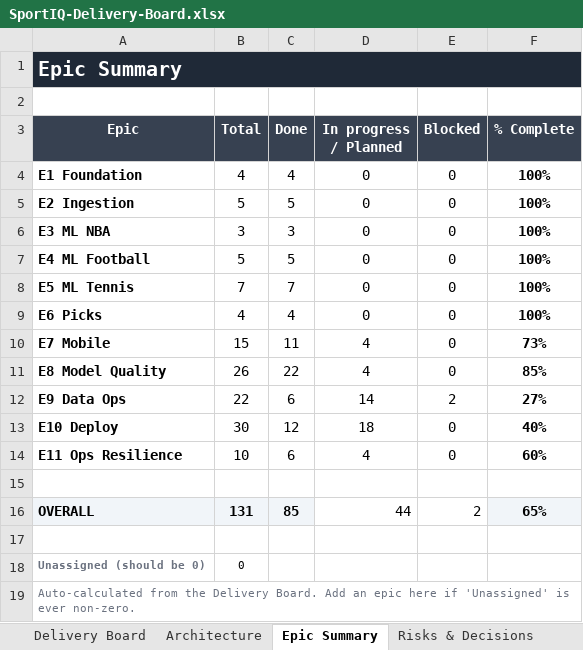
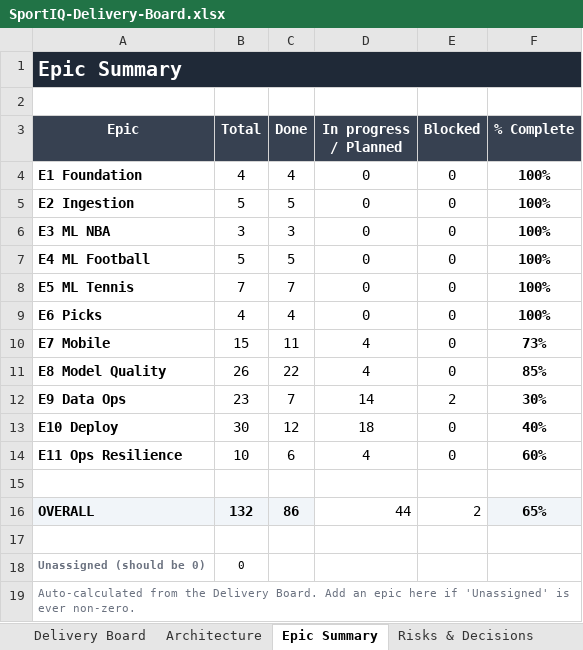
Before and after one commit to UsangR01/sportiq, an Excel workbook: SportIQ-Delivery-Board.xlsx, sheet Epic Summary, drawn as a sheet; values as stored, in another font and other column widths than the file's, no borders; conditional formats not drawn; the diff names each change by its address in the sheet, - before the commit and + after, or states it on an @@ line.

```diff
--- a/SportIQ-Delivery-Board.xlsx (sheet Epic Summary)
+++ b/SportIQ-Delivery-Board.xlsx (sheet Epic Summary)
-B12 (Total): 22
+B12 (Total): 23
-C12 (Done): 6
+C12 (Done): 7
-F12 (% Complete): 27%
+F12 (% Complete): 30%
-B16 (Total): 131
+B16 (Total): 132
-C16 (Done): 85
+C16 (Done): 86
```
Also changed, not shown: sheet Risks & Decisions, sheet Delivery Board.
